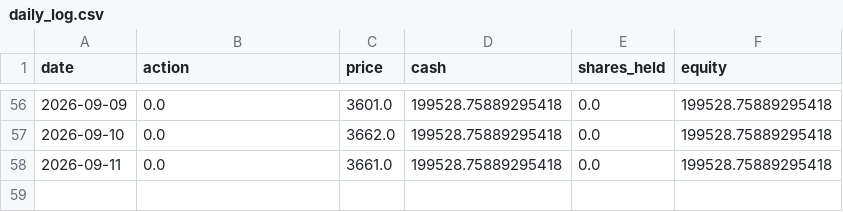
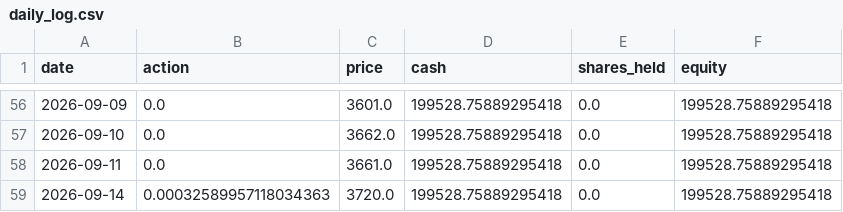
Before and after one commit to ytyasufumi00/kabu-simulator, a CSV file: dashboard/data/8306.T/forward_test/daily_log.csv, drawn as a sheet; only a part is shown, gaps mark what is left out; the diff names each change by its address in the sheet, - before the commit and + after, or states it on an @@ line.

```diff
--- a/dashboard/data/8306.T/forward_test/daily_log.csv
+++ b/dashboard/data/8306.T/forward_test/daily_log.csv
+row 59: 2026-09-14 | 0.00032589957118034363 | 3720.0 | 199528.75889295418 | 0.0 | 199528.75889295418
```
Also changed, not shown: dashboard/data/6758.T/forward_test/daily_log.csv, dashboard/data/7203.T/forward_test/daily_log.csv, 3 other files.
